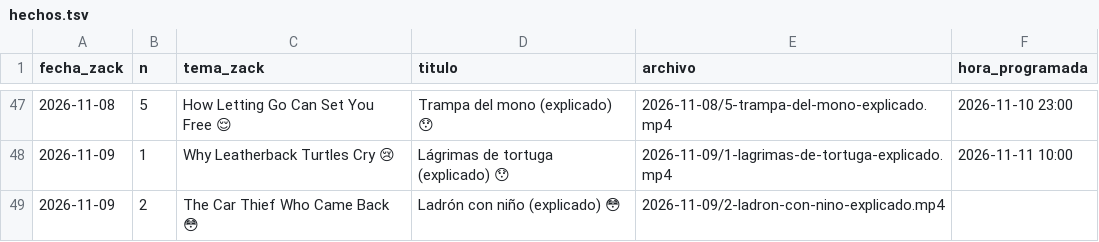
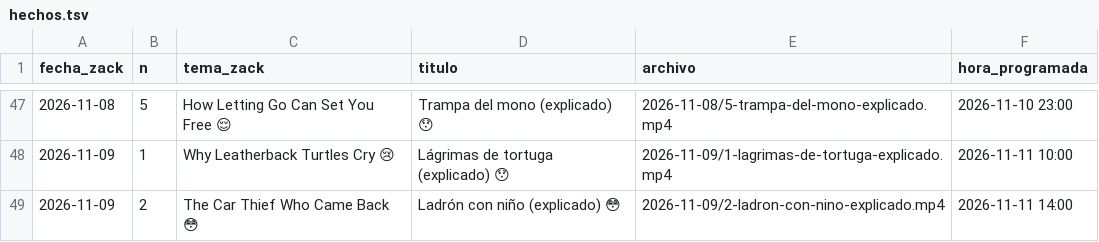
Before and after one commit to amaliogigu/reels-publicos, a TSV file: hechos.tsv, drawn as a sheet; only a part is shown, gaps mark what is left out.

```diff
--- a/hechos.tsv
+++ b/hechos.tsv
@@ -48,2 +48,2 @@ fecha_zack	n	tema_zack	titulo	archivo	hora_programada
 2026-11-09	1	Why Leatherback Turtles Cry 😢	Lágrimas de tortuga (explicado) 😯	2026-11-09/1-lagrimas-de-tortuga-explicado.mp4	2026-11-11 10:00
-2026-11-09	2	The Car Thief Who Came Back 😳	Ladrón con niño (explicado) 😳	2026-11-09/2-ladron-con-nino-explicado.mp4	
+2026-11-09	2	The Car Thief Who Came Back 😳	Ladrón con niño (explicado) 😳	2026-11-09/2-ladron-con-nino-explicado.mp4	2026-11-11 14:00
```
